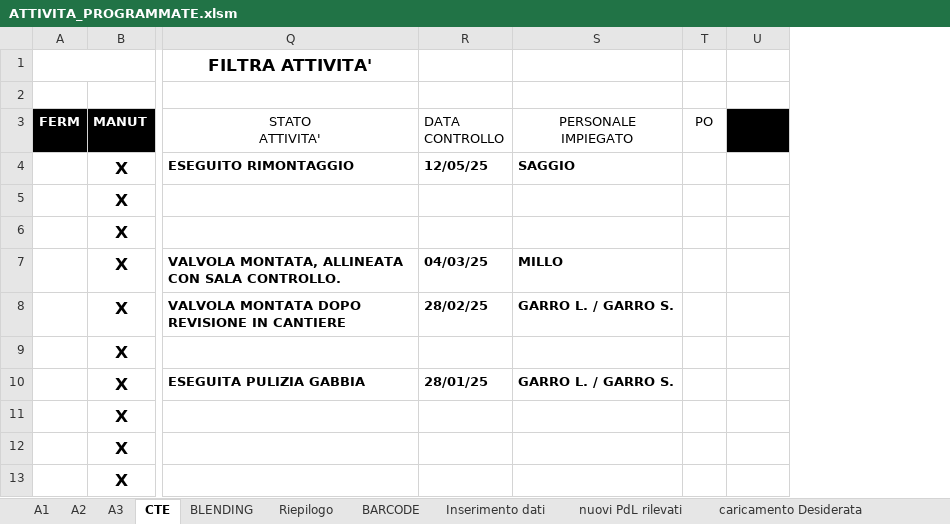
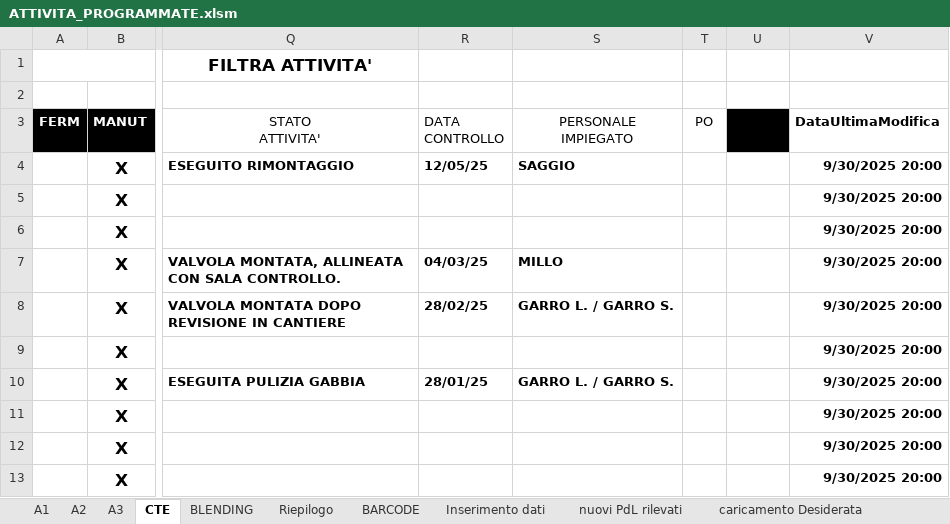
Before and after one commit to gianky00/report-attivita-app, an Excel workbook: ATTIVITA_PROGRAMMATE.xlsm, sheet CTE, drawn as a sheet; only a part is shown, gaps mark what is left out; values as stored, in another font and other column widths than the file's, no borders; charts and pictures and conditional formats and table styles not drawn; the diff names each change by its address in the sheet, - before the commit and + after, or states it on an @@ line.

```diff
--- a/ATTIVITA_PROGRAMMATE.xlsm (sheet CTE)
+++ b/ATTIVITA_PROGRAMMATE.xlsm (sheet CTE)
+column V, rows 3-13: DataUltimaModifica | 9/30/2025 20:00 | 9/30/2025 20:00 | 9/30/2025 20:00 | 9/30/2025 20:00 | 9/30/2025 20:00 | 9/30/2025 20:00 | 9/30/2025 20:00 | 9/30/2025 20:00 | 9/30/2025 20:00 | 9/30/2025 20:00
```
Also changed, not shown: sheet A2, sheet A1, sheet BLENDING, sheet A3, charts or pictures, 1 other file.
